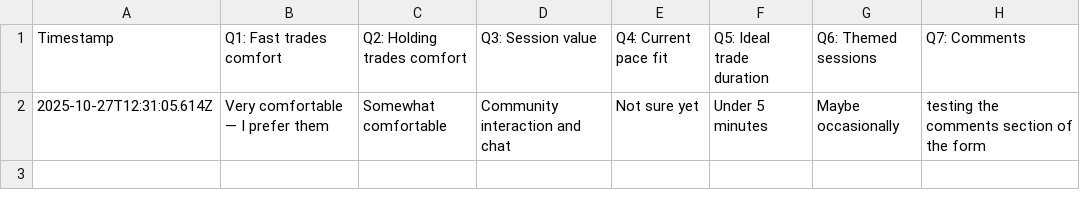
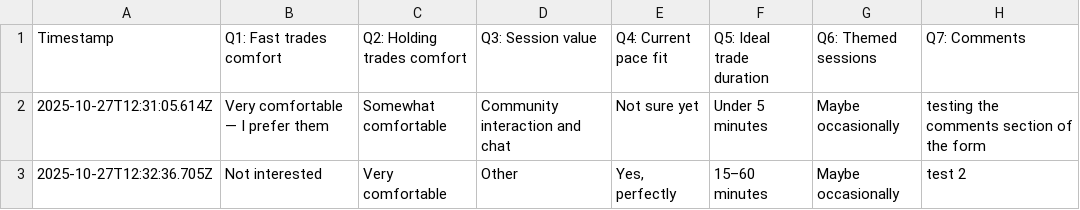
Before and after one commit to simplestocks/stock-bridge, a CSV file: survey-responses.csv, drawn as a sheet.

Commit message:
New survey response: 2025-10-27T12:32:37.930Z

```diff
--- a/survey-responses.csv
+++ b/survey-responses.csv
@@ -2 +2,2 @@
 "2025-10-27T12:31:05.614Z","Very comfortable — I prefer them","Somewhat comfortable","Community interaction and chat","Not sure yet","Under 5 minutes","Maybe occasionally","testing the comments section of the form"
+"2025-10-27T12:32:36.705Z","Not interested","Very comfortable","Other","Yes, perfectly","15–60 minutes","Maybe occasionally","test 2 "
```
